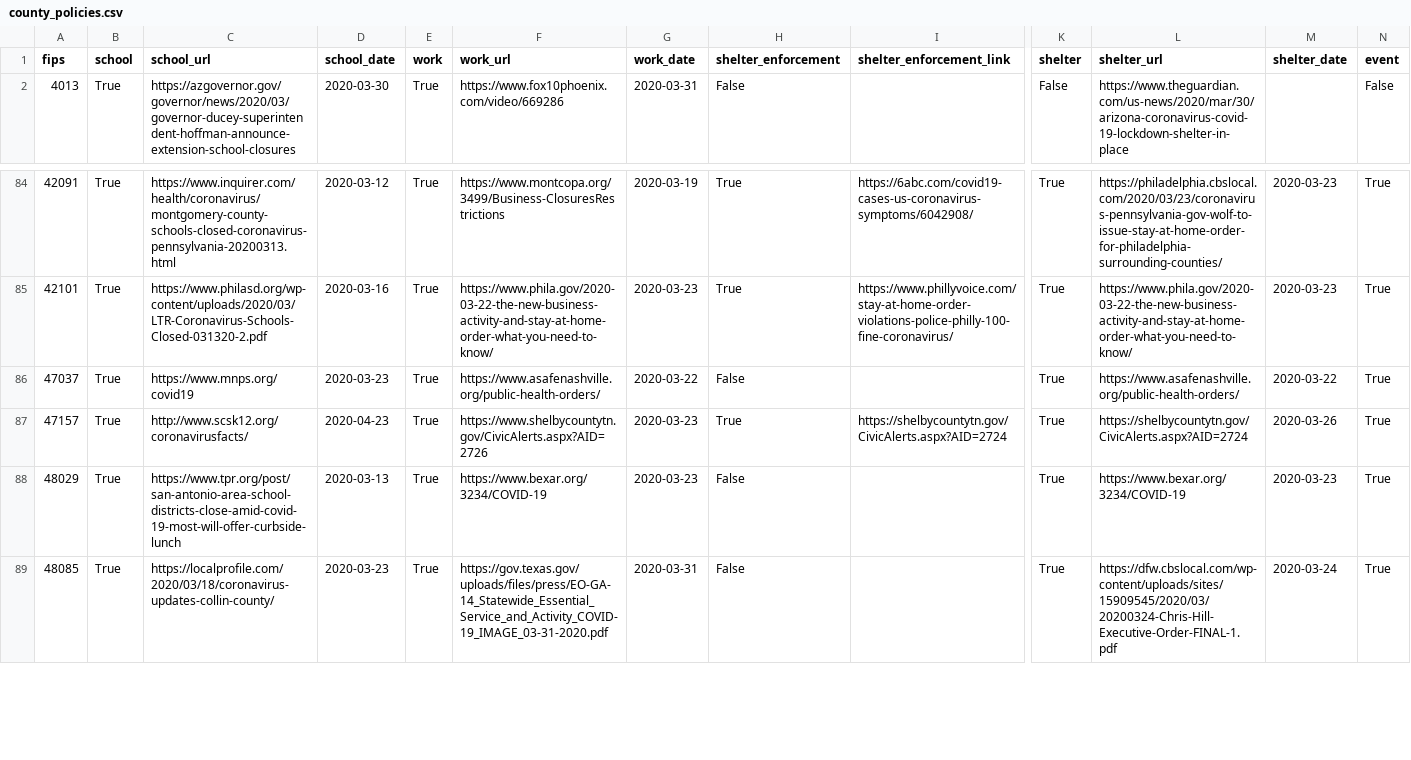
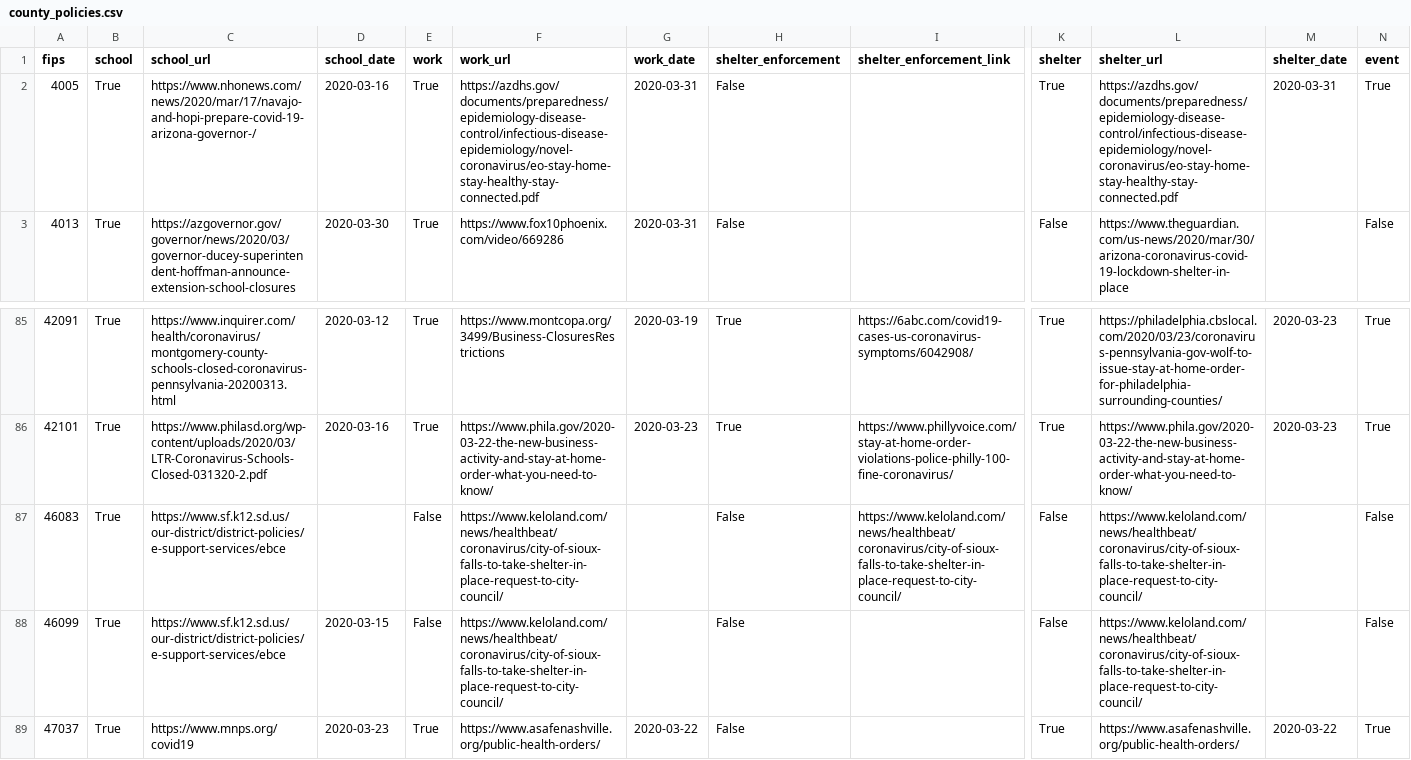
Before and after one commit to hikmahealth/covid19countymap, a CSV file: county_policies.csv, drawn as a sheet; only a part is shown, gaps mark what is left out; the shorter side is filled out with more unchanged rows; rows hold the shown columns only; the diff names each change by its address in the sheet, - before the commit and + after, or states it on an @@ line.

Commit message:
County policies data files update 0415

```diff
--- a/county_policies.csv
+++ b/county_policies.csv
+row 2: 4005 | True | https://www.nhonews.com/news/2020/mar/17/navajo-and-hopi-prepare-covid-19-arizona-governor-/ | 2020-03-16 | True | https://azdhs.gov/documents/preparedness/epidemiology-disease-control/infectious-disease-epidemiology/novel-coronavirus/eo-stay-home-stay-healthy-stay-connected.pdf | 2020-03-31 | False |  | True | https://azdhs.gov/documents/preparedness/epidemiology-disease-control/infectious-disease-epidemiology/novel-coronavirus/eo-stay-home-stay-healthy-stay-connected.pdf | 2020-03-31 | True
+row 87: 46083 | True | https://www.sf.k12.sd.us/our-district/district-policies/e-support-services/ebce |  | False | https://www.keloland.com/news/healthbeat/coronavirus/city-of-sioux-falls-to-take-shelter-in-place-request-to-city-council/ |  | False | https://www.keloland.com/news/healthbeat/coronavirus/city-of-sioux-falls-to-take-shelter-in-place-request-to-city-council/ | False | https://www.keloland.com/news/healthbeat/coronavirus/city-of-sioux-falls-to-take-shelter-in-place-request-to-city-council/ |  | False
+row 88: 46099 | True | https://www.sf.k12.sd.us/our-district/district-policies/e-support-services/ebce | 2020-03-15 | False | https://www.keloland.com/news/healthbeat/coronavirus/city-of-sioux-falls-to-take-shelter-in-place-request-to-city-council/ |  | False |  | False | https://www.keloland.com/news/healthbeat/coronavirus/city-of-sioux-falls-to-take-shelter-in-place-request-to-city-council/ |  | False
```
Also changed, not shown: 1 other file.
